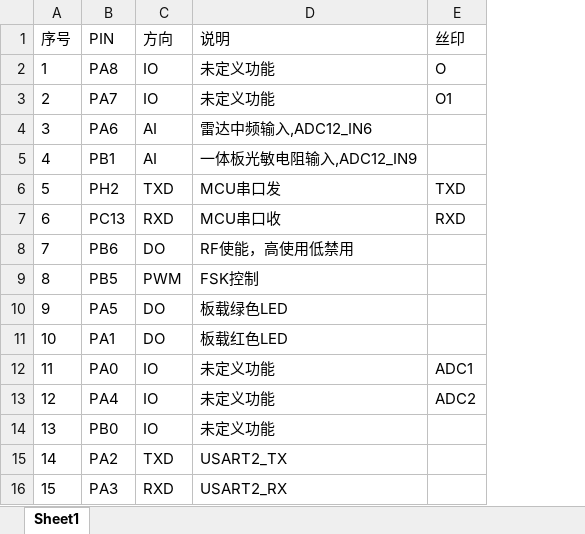
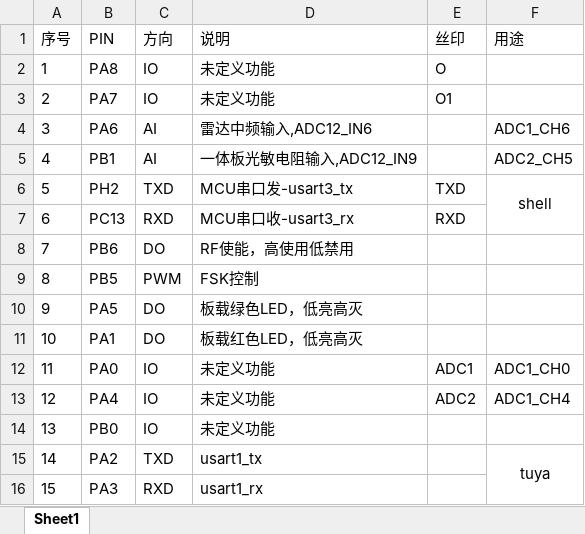
Before and after one commit to ccccmagicboy2021/measure_distance, an Excel workbook: DOC/pin分配.xlsx, sheet Sheet1, drawn as a sheet; values as stored, in another font and other column widths than the file's, no borders; the diff names each change by its address in the sheet, - before the commit and + after, or states it on an @@ line.

```diff
--- a/DOC/pin分配.xlsx (sheet Sheet1)
+++ b/DOC/pin分配.xlsx (sheet Sheet1)
+column F (用途), rows 4-15: ADC1_CH6 | ADC2_CH5 | shell |  |  |  |  |  | ADC1_CH0 | ADC1_CH4 |  | tuya
-D6 (说明): MCU串口发
+D6 (说明): MCU串口发-usart3_tx
-D7 (说明): MCU串口收
+D7 (说明): MCU串口收-usart3_rx
-D10 (说明): 板载绿色LED
+D10 (说明): 板载绿色LED，低亮高灭
-D11 (说明): 板载红色LED
+D11 (说明): 板载红色LED，低亮高灭
-D15 (说明): USART2_TX
+D15 (说明): usart1_tx
-D16 (说明): USART2_RX
+D16 (说明): usart1_rx
```
Also changed, not shown: 19 other files.
